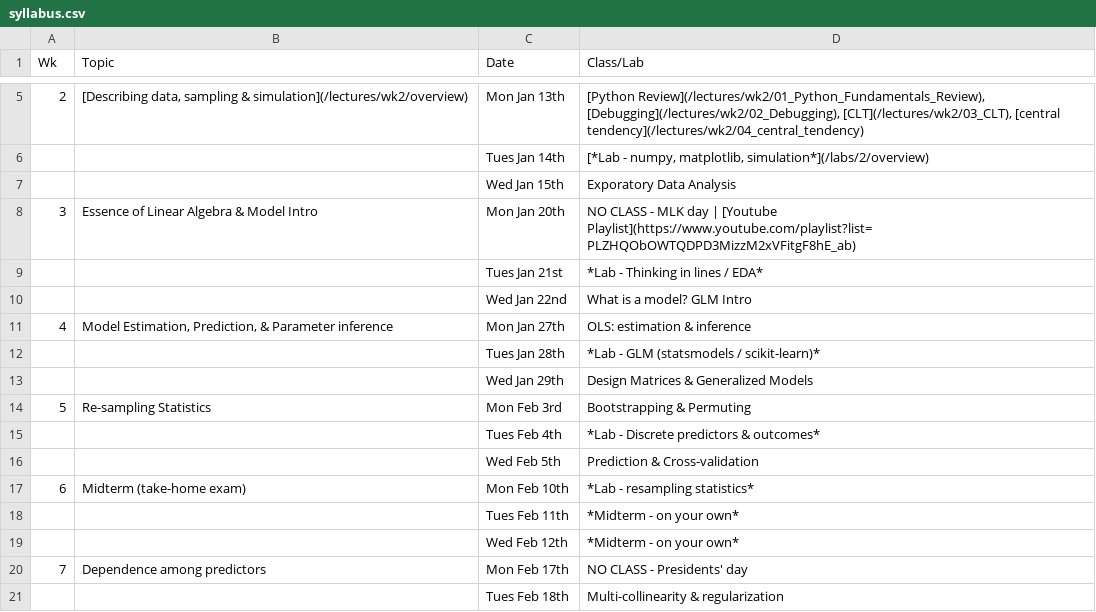
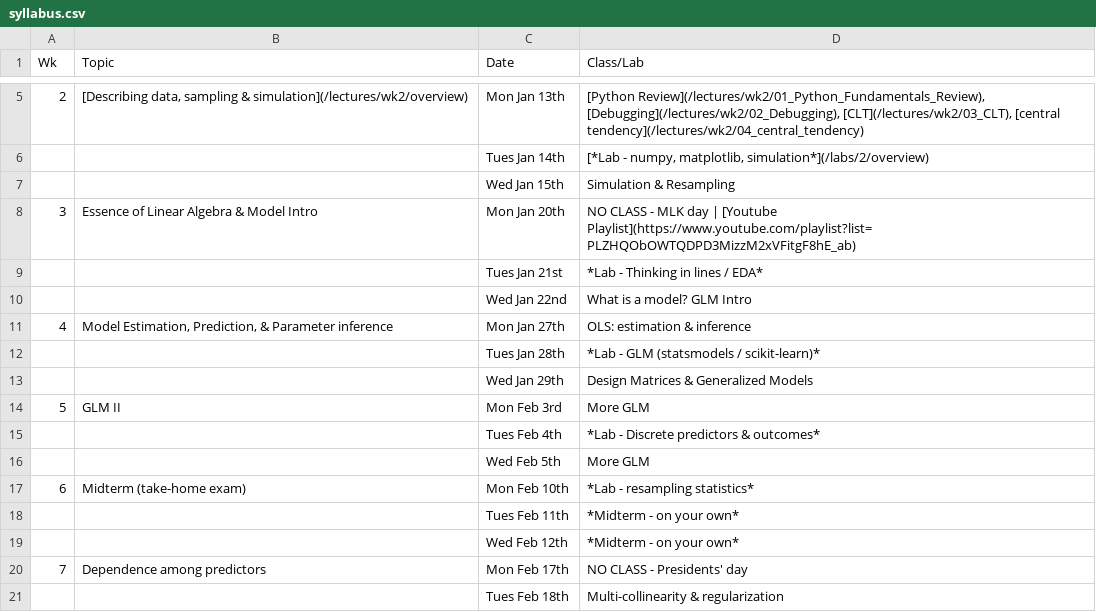
Before and after one commit to psyc201b/PSYC-201B, a CSV file: pages/syllabus.csv, drawn as a sheet; only a part is shown, gaps mark what is left out.

```diff
--- a/pages/syllabus.csv
+++ b/pages/syllabus.csv
@@ -6,3 +6,3 @@ Wk,Topic,Date,Class/Lab
 ,,Tues Jan 14th,"[*Lab - numpy, matplotlib, simulation*](/labs/2/overview)"
-,,Wed Jan 15th,Exporatory Data Analysis
+,,Wed Jan 15th,Simulation & Resampling
 3,Essence of Linear Algebra & Model Intro,Mon Jan 20th,NO CLASS - MLK day | [Youtube Playlist](https://www.youtube.com/playlist?list=PLZHQObOWTQDPD3MizzM2xVFitgF8hE_ab)
@@ -13,5 +13,5 @@ Wk,Topic,Date,Class/Lab
 ,,Wed Jan 29th,"Design Matrices & Generalized Models"
-5,"Re-sampling Statistics",Mon Feb 3rd,Bootstrapping & Permuting
+5,"GLM II",Mon Feb 3rd,More GLM
 ,,Tues Feb 4th,*Lab - Discrete predictors & outcomes*
-,,Wed Feb 5th,"Prediction & Cross-validation"
+,,Wed Feb 5th,"More GLM"
 6,Midterm (take-home exam),Mon Feb 10th,*Lab - resampling statistics*
```
Also changed, not shown: 2 other files.
